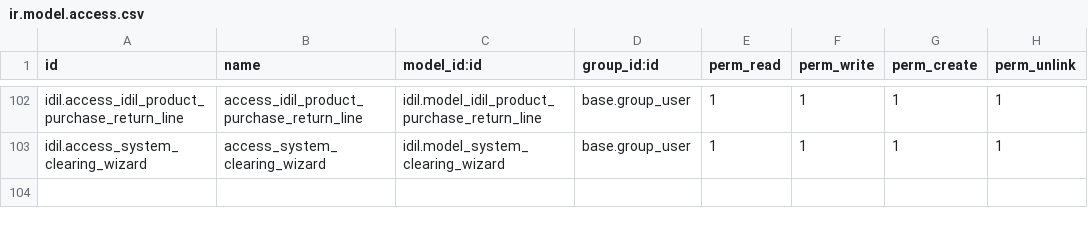
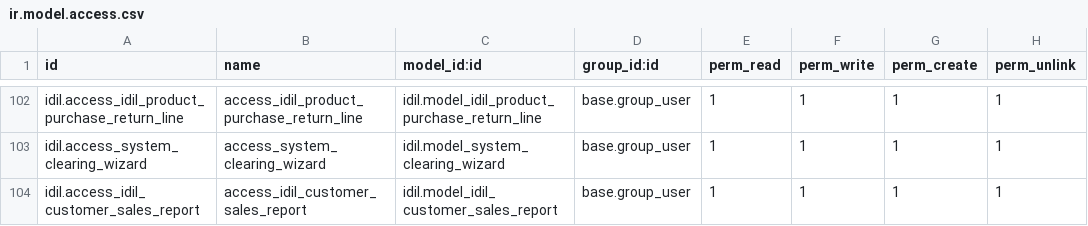
Before and after one commit to AyoubDahir/ubax, a CSV file: idil/security/ir.model.access.csv, drawn as a sheet; only a part is shown, gaps mark what is left out.

Commit message:
customer report

```diff
--- a/idil/security/ir.model.access.csv
+++ b/idil/security/ir.model.access.csv
@@ -103 +103,2 @@ idil.access_idil_product_purchase_return_line,access_idil_product_purchase_retur
 idil.access_system_clearing_wizard,access_system_clearing_wizard,idil.model_system_clearing_wizard,base.group_user,1,1,1,1
+idil.access_idil_customer_sales_report,access_idil_customer_sales_report,idil.model_idil_customer_sales_report,base.group_user,1,1,1,1
```
Also changed, not shown: 6 other files.
